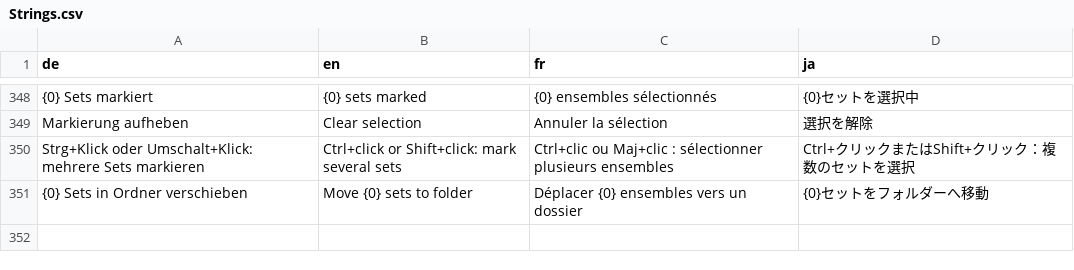
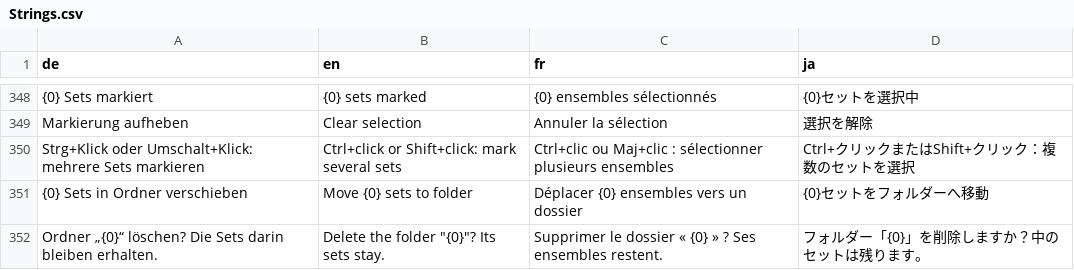
Before and after one commit to ShyneeAK/GlamourBrowser, a CSV file: src/GlamourBrowser.Core/Localization/Strings.csv, drawn as a sheet; only a part is shown, gaps mark what is left out; the diff names each change by its address in the sheet, - before the commit and + after, or states it on an @@ line.

Commit message:
feat(sets): rename and delete a folder from its tile (top-left, delete asks first); no pen in the open folder's header

```diff
--- a/src/GlamourBrowser.Core/Localization/Strings.csv
+++ b/src/GlamourBrowser.Core/Localization/Strings.csv
+row 352: Ordner „{0}“ löschen? Die Sets darin bleiben erhalten. | Delete the folder "{0}"? Its sets stay. | Supprimer le dossier « {0} » ? Ses ensembles restent. | フォルダー「{0}」を削除しますか？中のセットは残ります。
```
Also changed, not shown: 2 other files.
